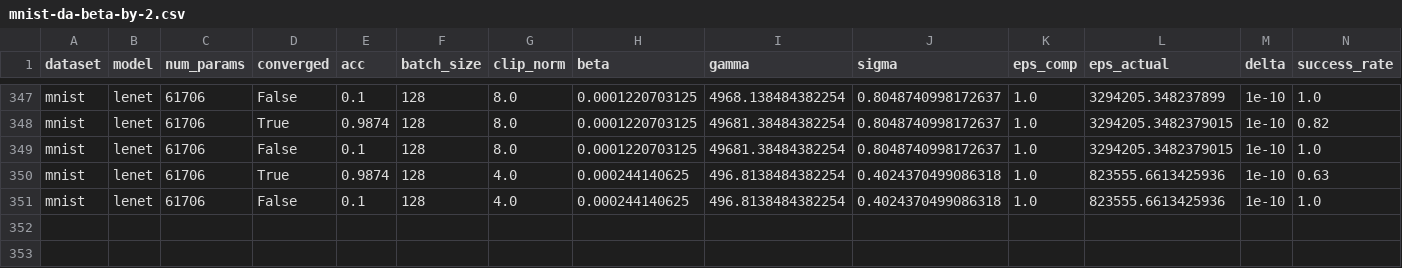
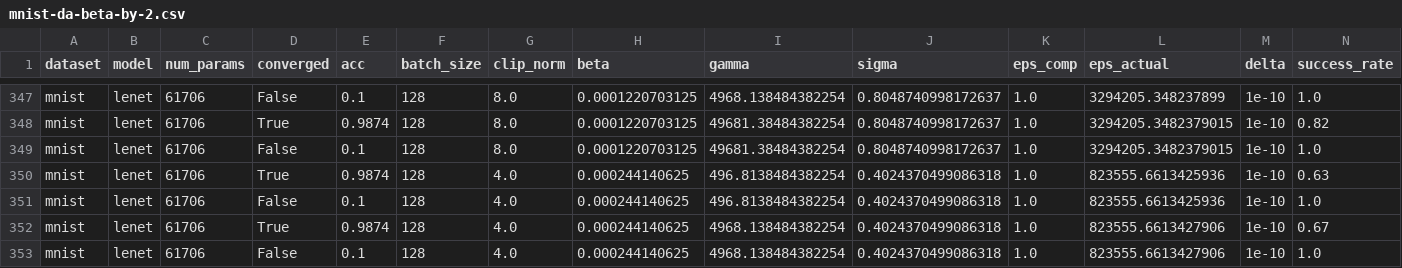
Before and after one commit to jvhs0706/GPM, a CSV file: logs/mnist-da-beta-by-2.csv, drawn as a sheet; only a part is shown, gaps mark what is left out; the diff names each change by its address in the sheet, - before the commit and + after, or states it on an @@ line.

Commit message:
Add mnist results to logs/mnist-da-beta-by-2.csv, with eps=1, beta=.00024414062500000000, clip_norm=4, gamma_factor=20

```diff
--- a/logs/mnist-da-beta-by-2.csv
+++ b/logs/mnist-da-beta-by-2.csv
+row 352: mnist | lenet | 61706 | True | 0.9874 | 128 | 4.0 | 0.000244140625 | 4968.138484382254 | 0.4024370499086318 | 1.0 | 823555.6613427906 | 1e-10 | 0.67
+row 353: mnist | lenet | 61706 | False | 0.1 | 128 | 4.0 | 0.000244140625 | 4968.138484382254 | 0.4024370499086318 | 1.0 | 823555.6613427906 | 1e-10 | 1.0
```
